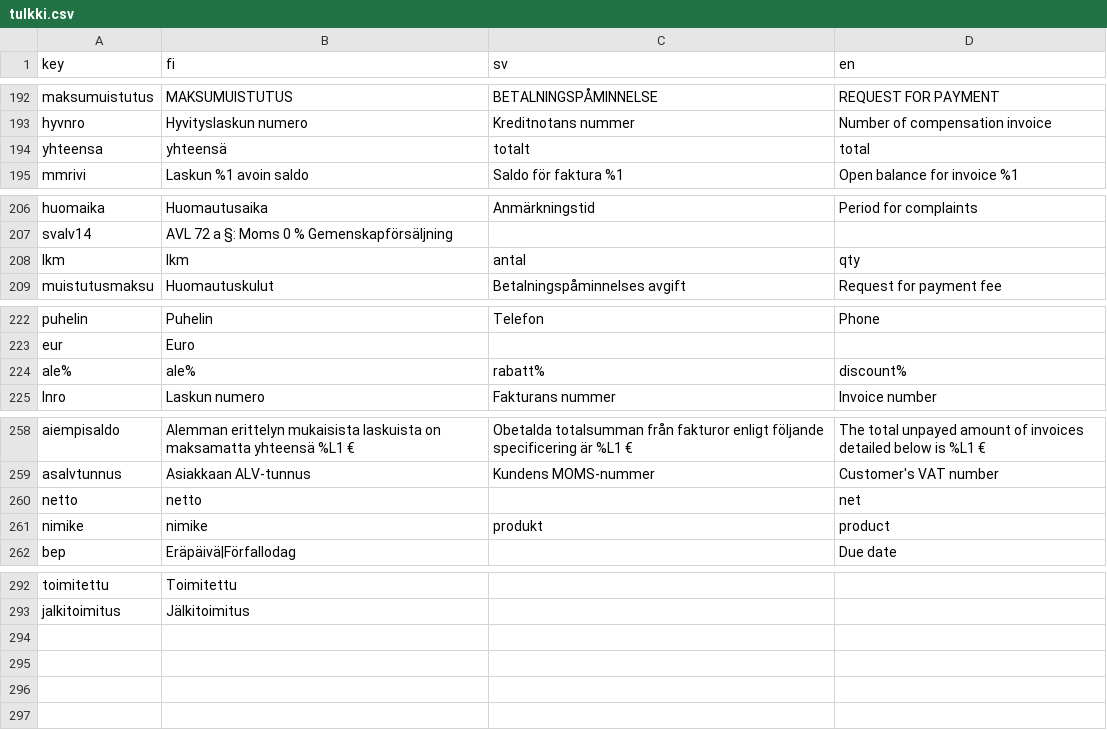
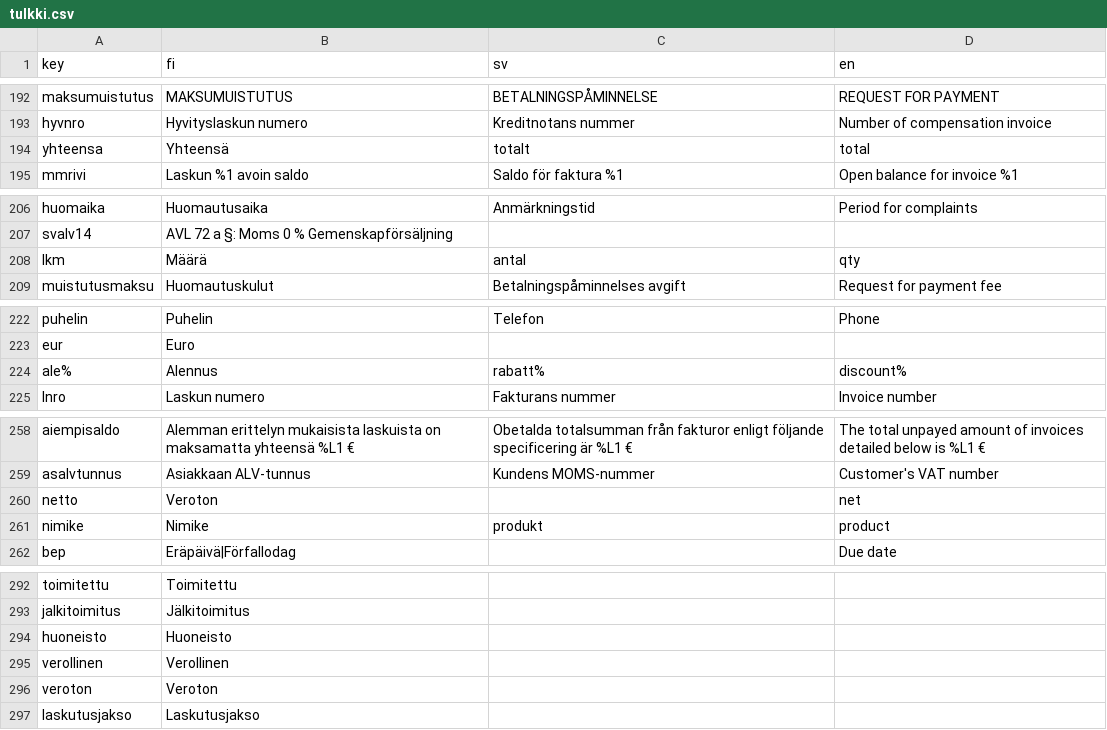
Before and after one commit to artoh/kitupiikki, a CSV file: kitsas/tr/tulkki.csv, drawn as a sheet; only a part is shown, gaps mark what is left out; the diff covers the shown part only.

```diff
--- a/kitsas/tr/tulkki.csv
+++ b/kitsas/tr/tulkki.csv
@@ -193,3 +193,3 @@ maksumuistutus,MAKSUMUISTUTUS,BETALNINGSPÅMINNELSE,REQUEST FOR PAYMENT
 hyvnro,Hyvityslaskun numero,Kreditnotans nummer,Number of compensation invoice
-yhteensa,yhteensä,totalt,total
+yhteensa,Yhteensä,totalt,total
 mmrivi,Laskun %1 avoin saldo,Saldo för faktura %1,Open balance for invoice %1
@@ -207,3 +207,3 @@ huomaika,Huomautusaika,Anmärkningstid,Period for complaints
 svalv14,AVL 72 a §: Moms 0 % Gemenskapförsäljning,,
-lkm,lkm,antal,qty
+lkm,Määrä,antal,qty
 muistutusmaksu,Huomautuskulut,Betalningspåminnelses avgift,Request for payment fee
@@ -223,3 +223,3 @@ puhelin,Puhelin,Telefon,Phone
 eur,Euro,,
-ale%,ale%,rabatt%,discount%
+ale%,Alennus,rabatt%,discount%
 lnro,Laskun numero,Fakturans nummer,Invoice number
@@ -259,4 +259,4 @@ aiempisaldo,Alemman erittelyn mukaisista laskuista on maksamatta yhteensä %L1
 asalvtunnus,Asiakkaan ALV-tunnus,Kundens MOMS-nummer,Customer's VAT number
-netto,netto,,net
-nimike,nimike,produkt,product
+netto,Veroton,,net
+nimike,Nimike,produkt,product
 bep,Eräpäivä|Förfallodag,,Due date
@@ -293 +293,5 @@ toimitettu,Toimitettu,,
 jalkitoimitus,Jälkitoimitus,,
+huoneisto,Huoneisto,,
+verollinen,Verollinen,,
+veroton,Veroton,,
+laskutusjakso,Laskutusjakso,,
```
Also changed, not shown: 1 edited cell elsewhere in this file, 20 other files.
